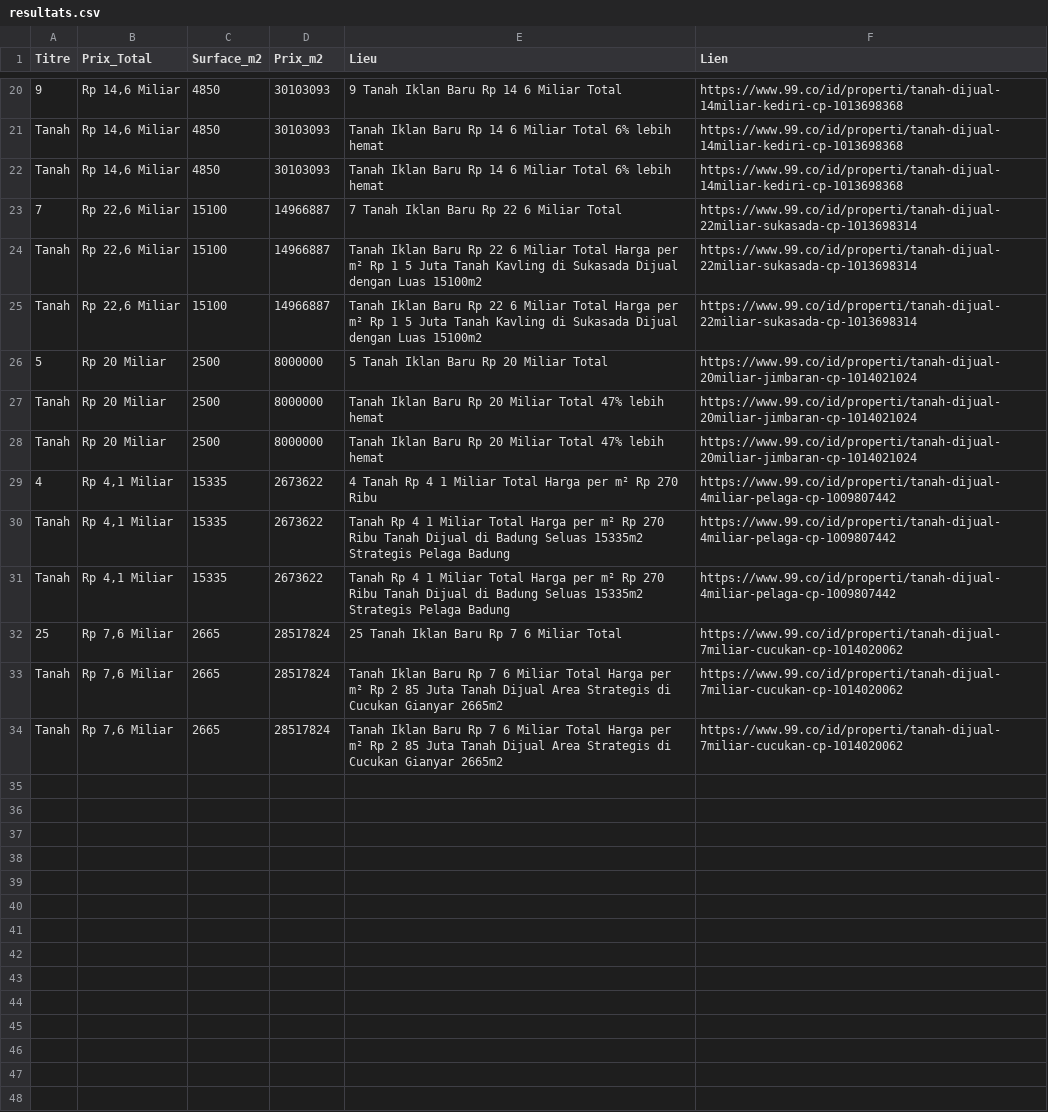
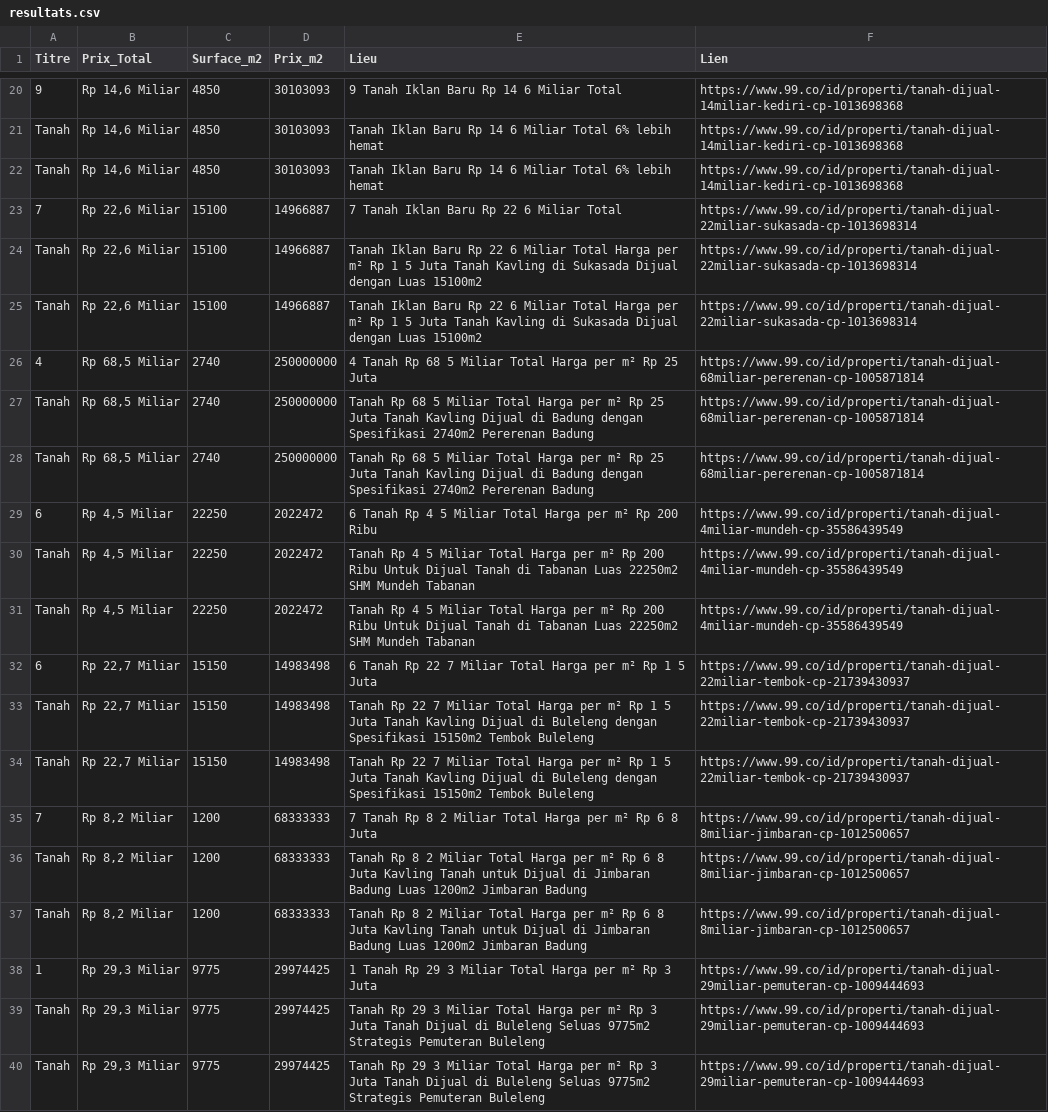
Before and after one commit to pedro432143219-prog/99co-scraper, a CSV file: resultats.csv, drawn as a sheet; only a part is shown, gaps mark what is left out.

```diff
--- a/resultats.csv
+++ b/resultats.csv
@@ -25,10 +25,16 @@ Tanah,"Rp 22,6 Miliar",15100,14966887,Tanah Iklan Baru Rp 22 6 Miliar Total Harg
 Tanah,"Rp 22,6 Miliar",15100,14966887,Tanah Iklan Baru Rp 22 6 Miliar Total Harga per m² Rp 1 5 Juta Tanah Kavling di Sukasada Dijual dengan Luas 15100m2,https://www.99.co/id/properti/tanah-dijual-22miliar-sukasada-cp-1013698314
-5,Rp 20 Miliar,2500,8000000,5  Tanah Iklan Baru Rp 20 Miliar Total,https://www.99.co/id/properti/tanah-dijual-20miliar-jimbaran-cp-1014021024
-Tanah,Rp 20 Miliar,2500,8000000,Tanah Iklan Baru Rp 20 Miliar Total 47% lebih hemat,https://www.99.co/id/properti/tanah-dijual-20miliar-jimbaran-cp-1014021024
-Tanah,Rp 20 Miliar,2500,8000000,Tanah Iklan Baru Rp 20 Miliar Total 47% lebih hemat,https://www.99.co/id/properti/tanah-dijual-20miliar-jimbaran-cp-1014021024
-4,"Rp 4,1 Miliar",15335,2673622,4  Tanah Rp 4 1 Miliar Total Harga per m² Rp 270 Ribu,https://www.99.co/id/properti/tanah-dijual-4miliar-pelaga-cp-1009807442
-Tanah,"Rp 4,1 Miliar",15335,2673622,Tanah Rp 4 1 Miliar Total Harga per m² Rp 270 Ribu Tanah Dijual di Badung Seluas 15335m2 Strategis Pelaga  Badung,https://www.99.co/id/properti/tanah-dijual-4miliar-pelaga-cp-1009807442
-Tanah,"Rp 4,1 Miliar",15335,2673622,Tanah Rp 4 1 Miliar Total Harga per m² Rp 270 Ribu Tanah Dijual di Badung Seluas 15335m2 Strategis Pelaga  Badung,https://www.99.co/id/properti/tanah-dijual-4miliar-pelaga-cp-1009807442
-25,"Rp 7,6 Miliar",2665,28517824,25  Tanah Iklan Baru Rp 7 6 Miliar Total,https://www.99.co/id/properti/tanah-dijual-7miliar-cucukan-cp-1014020062
-Tanah,"Rp 7,6 Miliar",2665,28517824,Tanah Iklan Baru Rp 7 6 Miliar Total Harga per m² Rp 2 85 Juta Tanah Dijual Area Strategis di Cucukan Gianyar 2665m2,https://www.99.co/id/properti/tanah-dijual-7miliar-cucukan-cp-1014020062
-Tanah,"Rp 7,6 Miliar",2665,28517824,Tanah Iklan Baru Rp 7 6 Miliar Total Harga per m² Rp 2 85 Juta Tanah Dijual Area Strategis di Cucukan Gianyar 2665m2,https://www.99.co/id/properti/tanah-dijual-7miliar-cucukan-cp-1014020062
+4,"Rp 68,5 Miliar",2740,250000000,4  Tanah Rp 68 5 Miliar Total Harga per m² Rp 25 Juta,https://www.99.co/id/properti/tanah-dijual-68miliar-pererenan-cp-1005871814
+Tanah,"Rp 68,5 Miliar",2740,250000000,Tanah Rp 68 5 Miliar Total Harga per m² Rp 25 Juta Tanah Kavling Dijual di Badung dengan Spesifikasi 2740m2 Pererenan  Badung,https://www.99.co/id/properti/tanah-dijual-68miliar-pererenan-cp-1005871814
+Tanah,"Rp 68,5 Miliar",2740,250000000,Tanah Rp 68 5 Miliar Total Harga per m² Rp 25 Juta Tanah Kavling Dijual di Badung dengan Spesifikasi 2740m2 Pererenan  Badung,https://www.99.co/id/properti/tanah-dijual-68miliar-pererenan-cp-1005871814
+6,"Rp 4,5 Miliar",22250,2022472,6  Tanah Rp 4 5 Miliar Total Harga per m² Rp 200 Ribu,https://www.99.co/id/properti/tanah-dijual-4miliar-mundeh-cp-35586439549
+Tanah,"Rp 4,5 Miliar",22250,2022472,Tanah Rp 4 5 Miliar Total Harga per m² Rp 200 Ribu Untuk Dijual Tanah di Tabanan  Luas 22250m2 SHM Mundeh  Tabanan,https://www.99.co/id/properti/tanah-dijual-4miliar-mundeh-cp-35586439549
+Tanah,"Rp 4,5 Miliar",22250,2022472,Tanah Rp 4 5 Miliar Total Harga per m² Rp 200 Ribu Untuk Dijual Tanah di Tabanan  Luas 22250m2 SHM Mundeh  Tabanan,https://www.99.co/id/properti/tanah-dijual-4miliar-mundeh-cp-35586439549
+6,"Rp 22,7 Miliar",15150,14983498,6  Tanah Rp 22 7 Miliar Total Harga per m² Rp 1 5 Juta,https://www.99.co/id/properti/tanah-dijual-22miliar-tembok-cp-21739430937
+Tanah,"Rp 22,7 Miliar",15150,14983498,Tanah Rp 22 7 Miliar Total Harga per m² Rp 1 5 Juta Tanah Kavling Dijual di Buleleng dengan Spesifikasi 15150m2 Tembok  Buleleng,https://www.99.co/id/properti/tanah-dijual-22miliar-tembok-cp-21739430937
+Tanah,"Rp 22,7 Miliar",15150,14983498,Tanah Rp 22 7 Miliar Total Harga per m² Rp 1 5 Juta Tanah Kavling Dijual di Buleleng dengan Spesifikasi 15150m2 Tembok  Buleleng,https://www.99.co/id/properti/tanah-dijual-22miliar-tembok-cp-21739430937
+7,"Rp 8,2 Miliar",1200,68333333,7  Tanah Rp 8 2 Miliar Total Harga per m² Rp 6 8 Juta,https://www.99.co/id/properti/tanah-dijual-8miliar-jimbaran-cp-1012500657
+Tanah,"Rp 8,2 Miliar",1200,68333333,Tanah Rp 8 2 Miliar Total Harga per m² Rp 6 8 Juta Kavling Tanah untuk Dijual di Jimbaran  Badung  Luas 1200m2 Jimbaran  Badung,https://www.99.co/id/properti/tanah-dijual-8miliar-jimbaran-cp-1012500657
+Tanah,"Rp 8,2 Miliar",1200,68333333,Tanah Rp 8 2 Miliar Total Harga per m² Rp 6 8 Juta Kavling Tanah untuk Dijual di Jimbaran  Badung  Luas 1200m2 Jimbaran  Badung,https://www.99.co/id/properti/tanah-dijual-8miliar-jimbaran-cp-1012500657
+1,"Rp 29,3 Miliar",9775,29974425,1  Tanah Rp 29 3 Miliar Total Harga per m² Rp 3 Juta,https://www.99.co/id/properti/tanah-dijual-29miliar-pemuteran-cp-1009444693
+Tanah,"Rp 29,3 Miliar",9775,29974425,Tanah Rp 29 3 Miliar Total Harga per m² Rp 3 Juta Tanah Dijual di Buleleng Seluas 9775m2 Strategis Pemuteran  Buleleng,https://www.99.co/id/properti/tanah-dijual-29miliar-pemuteran-cp-1009444693
+Tanah,"Rp 29,3 Miliar",9775,29974425,Tanah Rp 29 3 Miliar Total Harga per m² Rp 3 Juta Tanah Dijual di Buleleng Seluas 9775m2 Strategis Pemuteran  Buleleng,https://www.99.co/id/properti/tanah-dijual-29miliar-pemuteran-cp-1009444693
```
